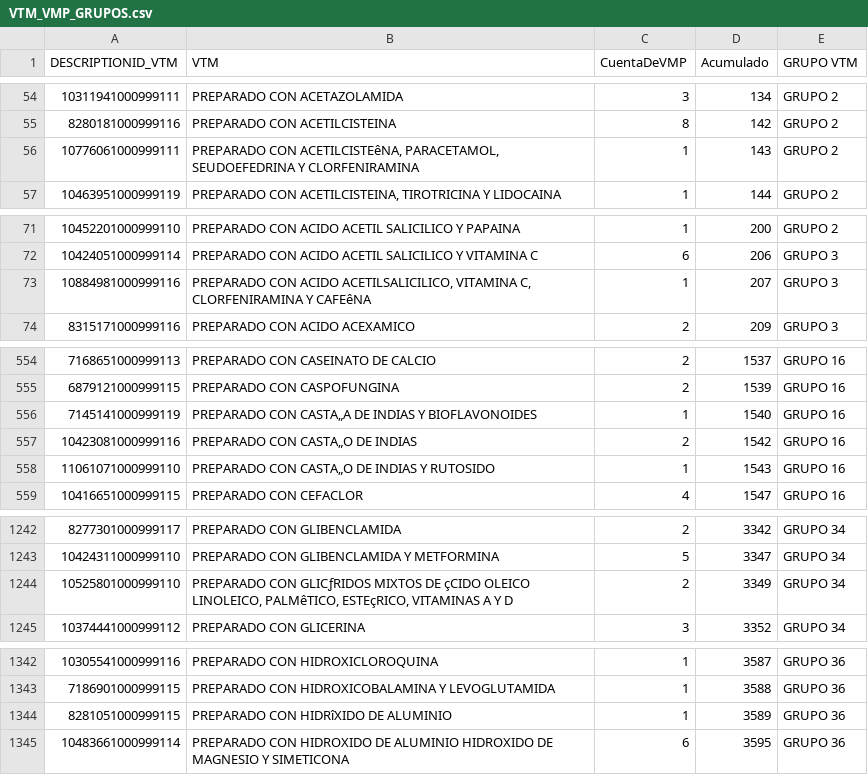
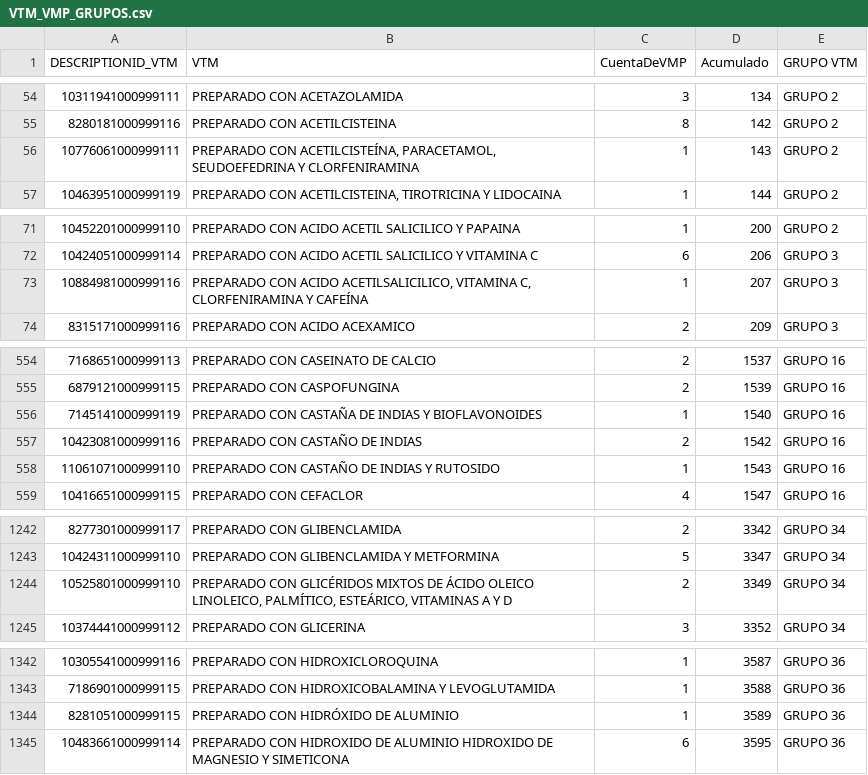
Before and after one commit to ehebel/mantenedornanda, a CSV file: db/VTM_VMP_GRUPOS.csv, drawn as a sheet; only a part is shown, gaps mark what is left out; the diff covers the shown part only.

```diff
--- a/db/VTM_VMP_GRUPOS.csv
+++ b/db/VTM_VMP_GRUPOS.csv
@@ -55,3 +55,3 @@ DESCRIPTIONID_VTM;VTM;CuentaDeVMP;Acumulado;GRUPO VTM
 8280181000999116;PREPARADO CON ACETILCISTEINA;8;142;GRUPO 2
-10776061000999111;PREPARADO CON ACETILCISTEêNA, PARACETAMOL, SEUDOEFEDRINA Y CLORFENIRAMINA;1;143;GRUPO 2
+10776061000999111;PREPARADO CON ACETILCISTEÍNA, PARACETAMOL, SEUDOEFEDRINA Y CLORFENIRAMINA;1;143;GRUPO 2
 10463951000999119;PREPARADO CON ACETILCISTEINA, TIROTRICINA Y LIDOCAINA;1;144;GRUPO 2
@@ -72,3 +72,3 @@ DESCRIPTIONID_VTM;VTM;CuentaDeVMP;Acumulado;GRUPO VTM
 10424051000999114;PREPARADO CON ACIDO ACETIL SALICILICO Y VITAMINA C;6;206;GRUPO 3
-10884981000999116;PREPARADO CON ACIDO ACETILSALICILICO, VITAMINA C, CLORFENIRAMINA Y CAFEêNA;1;207;GRUPO 3
+10884981000999116;PREPARADO CON ACIDO ACETILSALICILICO, VITAMINA C, CLORFENIRAMINA Y CAFEÍNA;1;207;GRUPO 3
 8315171000999116;PREPARADO CON ACIDO ACEXAMICO;2;209;GRUPO 3
@@ -555,5 +555,5 @@ DESCRIPTIONID_VTM;VTM;CuentaDeVMP;Acumulado;GRUPO VTM
 6879121000999115;PREPARADO CON CASPOFUNGINA;2;1539;GRUPO 16
-7145141000999119;PREPARADO CON CASTA„A DE INDIAS Y BIOFLAVONOIDES;1;1540;GRUPO 16
-10423081000999116;PREPARADO CON CASTA„O DE INDIAS;2;1542;GRUPO 16
-11061071000999110;PREPARADO CON CASTA„O DE INDIAS Y RUTOSIDO;1;1543;GRUPO 16
+7145141000999119;PREPARADO CON CASTAÑA DE INDIAS Y BIOFLAVONOIDES;1;1540;GRUPO 16
+10423081000999116;PREPARADO CON CASTAÑO DE INDIAS;2;1542;GRUPO 16
+11061071000999110;PREPARADO CON CASTAÑO DE INDIAS Y RUTOSIDO;1;1543;GRUPO 16
 10416651000999115;PREPARADO CON CEFACLOR;4;1547;GRUPO 16
@@ -1243,3 +1243,3 @@ DESCRIPTIONID_VTM;VTM;CuentaDeVMP;Acumulado;GRUPO VTM
 10424311000999110;PREPARADO CON GLIBENCLAMIDA Y METFORMINA;5;3347;GRUPO 34
-10525801000999110;PREPARADO CON GLICƒRIDOS MIXTOS DE çCIDO OLEICO LINOLEICO, PALMêTICO, ESTEçRICO,  VITAMINAS A Y D;2;3349;GRUPO 34
+10525801000999110;PREPARADO CON GLICÉRIDOS MIXTOS DE ÁCIDO OLEICO LINOLEICO, PALMÍTICO, ESTEÁRICO,  VITAMINAS A Y D;2;3349;GRUPO 34
 10374441000999112;PREPARADO CON GLICERINA;3;3352;GRUPO 34
@@ -1343,3 +1343,3 @@ DESCRIPTIONID_VTM;VTM;CuentaDeVMP;Acumulado;GRUPO VTM
 7186901000999115;PREPARADO CON HIDROXICOBALAMINA Y LEVOGLUTAMIDA;1;3588;GRUPO 36
-8281051000999115;PREPARADO CON HIDRîXIDO DE ALUMINIO;1;3589;GRUPO 36
+8281051000999115;PREPARADO CON HIDRÓXIDO DE ALUMINIO;1;3589;GRUPO 36
 10483661000999114;PREPARADO CON HIDROXIDO DE ALUMINIO  HIDROXIDO DE MAGNESIO Y SIMETICONA;6;3595;GRUPO 36
```
Also changed, not shown: 3 edited cells elsewhere in this file.
